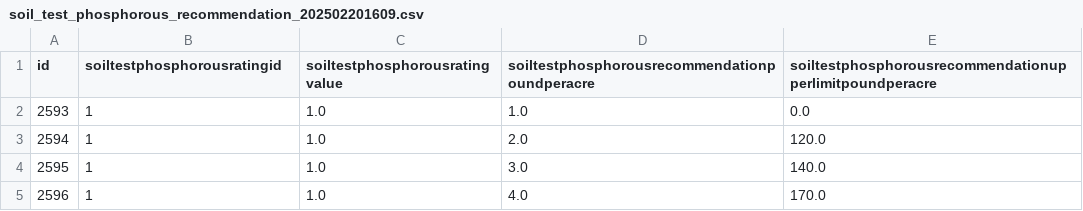
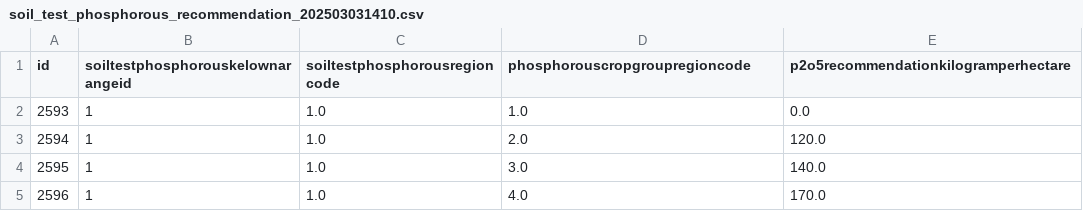
Before and after one commit to bcgov/nr-nmp, a CSV file: database/db/trimmed_tables/_SoilTestPhosphorousRecommendation/soil_test_phosphorous_recommendation_202503031410.csv (was database/db/trimmed_tables/_SoilTestPhosphorousRecommendation/soil_test_phosphorous_recommendation_202502201609.csv), drawn as a sheet; only a part is shown.

```diff
--- a/database/db/trimmed_tables/_SoilTestPhosphorousRecommendation/soil_test_phosphorous_recommendation_202502201609.csv
+++ b/database/db/trimmed_tables/_SoilTestPhosphorousRecommendation/soil_test_phosphorous_recommendation_202503031410.csv
@@ -1,2 +1,2 @@
-"id","soiltestphosphorousratingid","soiltestphosphorousratingvalue","soiltestphosphorousrecommendationpoundperacre","soiltestphosphorousrecommendationupperlimitpoundperacre"
+"id","soiltestphosphorouskelownarangeid","soiltestphosphorousregioncode","phosphorouscropgroupregioncode","p2o5recommendationkilogramperhectare"
 2593,1,1.0,1.0,0.0
```
Also changed, not shown: 5 other files.
